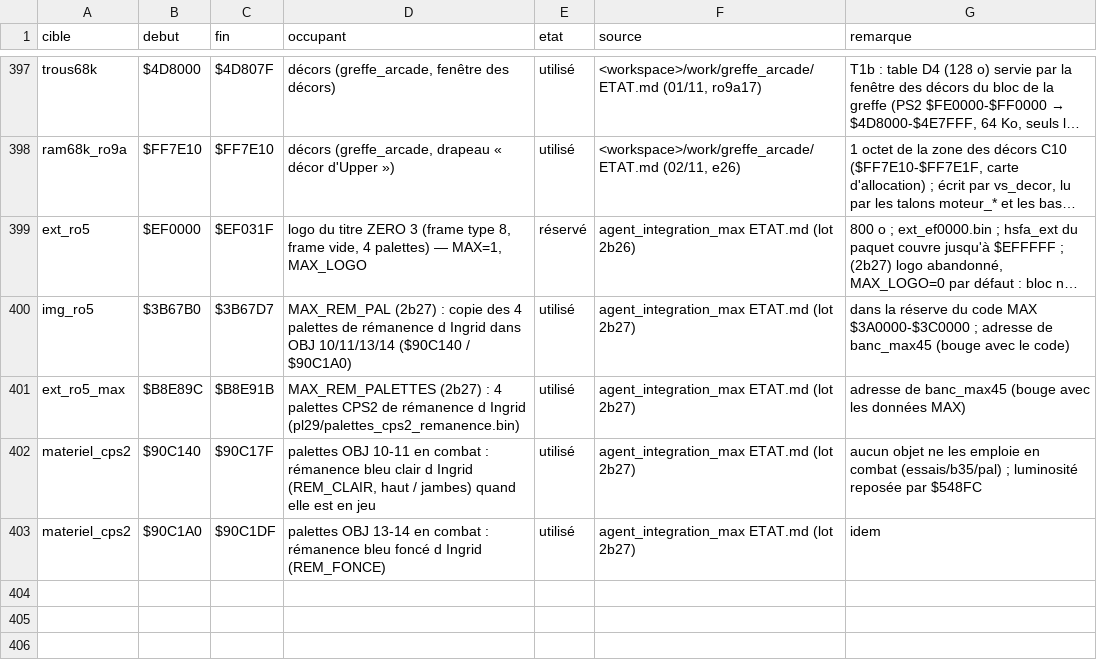
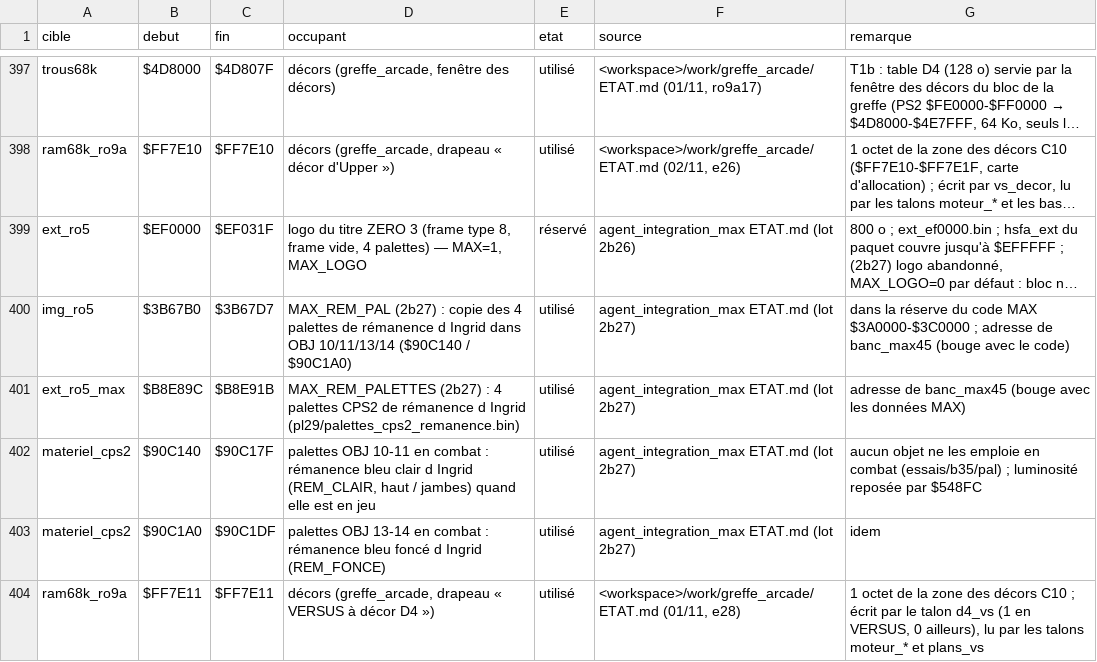
Before and after one commit to Rickow/HSFA, a TSV file: re/allocations.tsv, drawn as a sheet; only a part is shown, gaps mark what is left out; long unchanged cells end in …; the diff names each change by its address in the sheet, - before the commit and + after, or states it on an @@ line.

```diff
--- a/re/allocations.tsv
+++ b/re/allocations.tsv
+row 404: ram68k_ro9a | $FF7E11 | $FF7E11 | décors (greffe_arcade, drapeau « VERSUS à décor D4 ») | utilisé | <workspace>/work/greffe_arcade/ETAT.md (01/11, e28) | 1 octet de la zone des décors C10 ; écrit par le talon d4_vs (1 en VERSUS, 0 ailleurs), lu par les talons moteur_* et plans_vs
```
Also changed, not shown: re/connaissances/max_psp.tsv, 4 other files.
